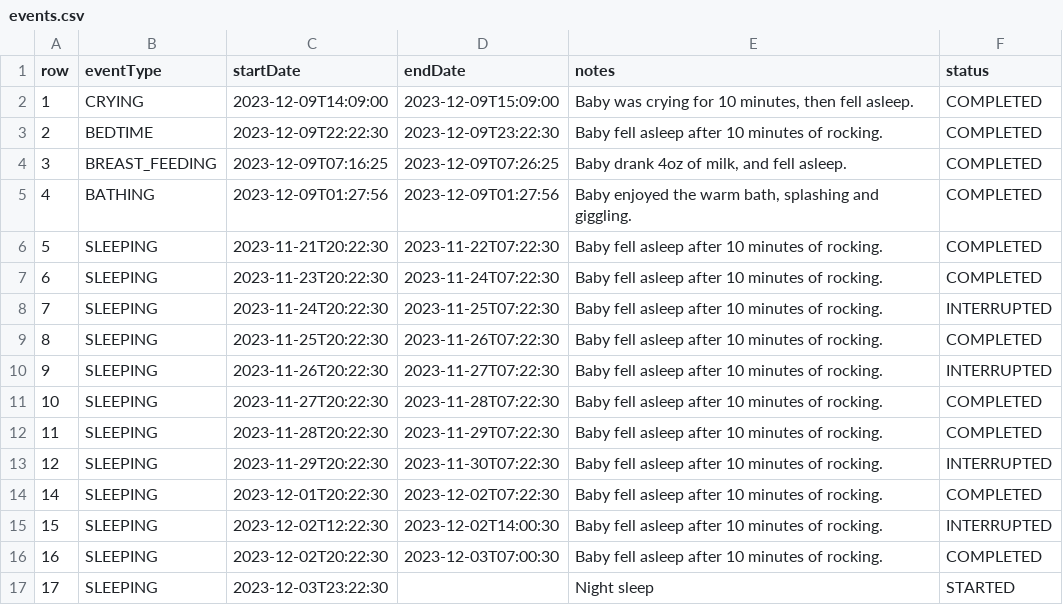
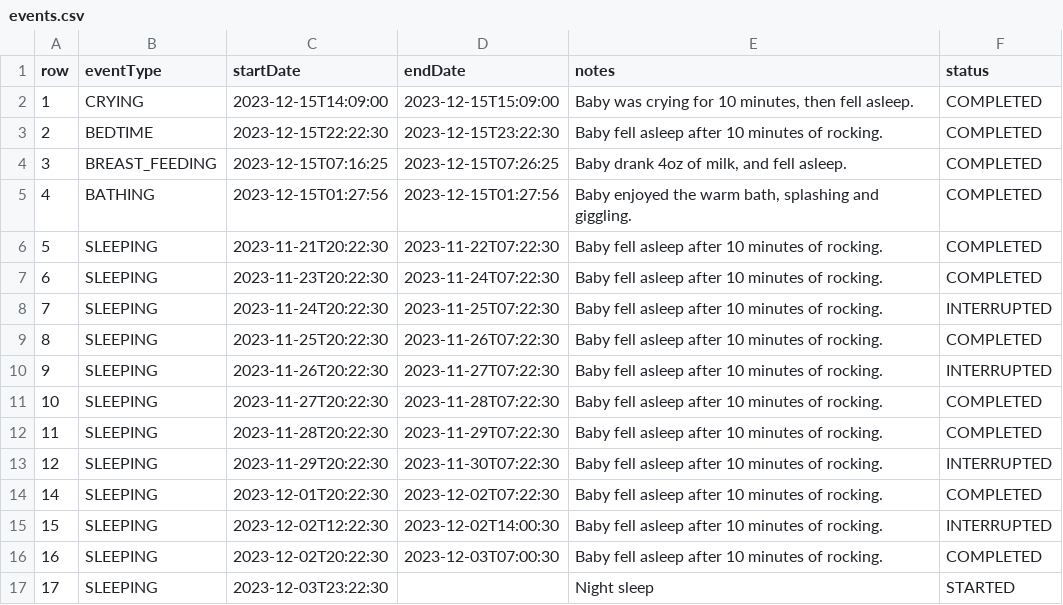
Before and after one commit to zisuu/baby-tracker-vaadin, a CSV file: src/main/resources/csvdata/events.csv, drawn as a sheet.

```diff
--- a/src/main/resources/csvdata/events.csv
+++ b/src/main/resources/csvdata/events.csv
@@ -1,6 +1,6 @@
 "row","eventType","startDate","endDate","notes","status"
-1,CRYING,2023-12-09T14:09:00,2023-12-09T15:09:00,"Baby was crying for 10 minutes, then fell asleep.","COMPLETED"
-2,BEDTIME,2023-12-09T22:22:30,2023-12-09T23:22:30,"Baby fell asleep after 10 minutes of rocking.","COMPLETED"
-3,BREAST_FEEDING,2023-12-09T07:16:25,2023-12-09T07:26:25,"Baby drank 4oz of milk, and fell asleep.","COMPLETED"
-4,BATHING,2023-12-09T01:27:56,2023-12-09T01:27:56,"Baby enjoyed the warm bath, splashing and giggling.","COMPLETED"
+1,CRYING,2023-12-15T14:09:00,2023-12-15T15:09:00,"Baby was crying for 10 minutes, then fell asleep.","COMPLETED"
+2,BEDTIME,2023-12-15T22:22:30,2023-12-15T23:22:30,"Baby fell asleep after 10 minutes of rocking.","COMPLETED"
+3,BREAST_FEEDING,2023-12-15T07:16:25,2023-12-15T07:26:25,"Baby drank 4oz of milk, and fell asleep.","COMPLETED"
+4,BATHING,2023-12-15T01:27:56,2023-12-15T01:27:56,"Baby enjoyed the warm bath, splashing and giggling.","COMPLETED"
 5,SLEEPING,2023-11-21T20:22:30,2023-11-22T07:22:30,"Baby fell asleep after 10 minutes of rocking.","COMPLETED"
```
Also changed, not shown: 4 other files.
